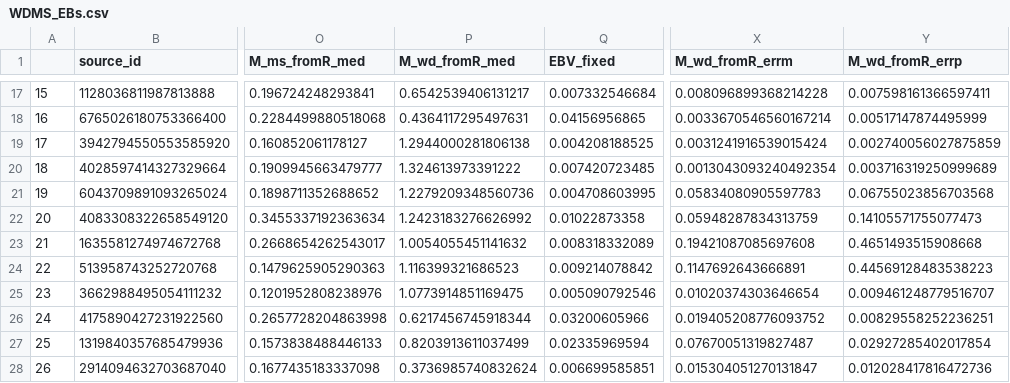
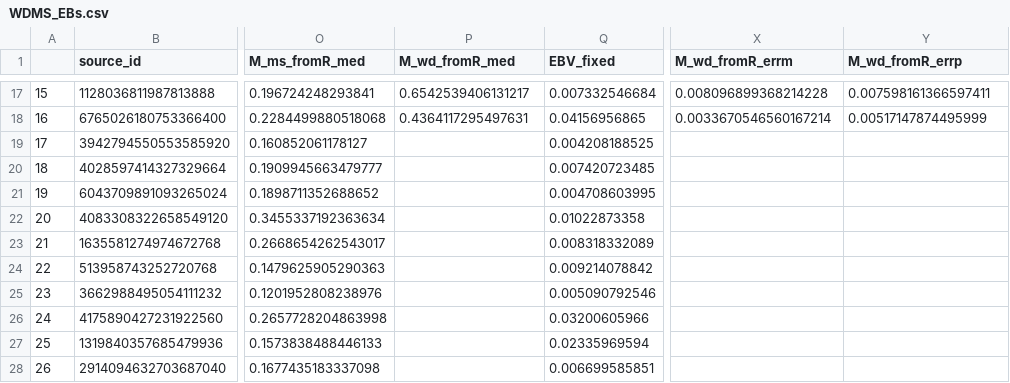
Before and after one commit to cheyanneshariat/pcebs, a CSV file: WDMS_EBs.csv, drawn as a sheet; only a part is shown, gaps mark what is left out; the diff covers the shown part only; the diff names each change by its address in the sheet, - before the commit and + after, or states it on an @@ line.

Commit message:
Add files via upload

```diff
--- a/WDMS_EBs.csv
+++ b/WDMS_EBs.csv
-P19 (M_wd_fromR_med): 1.2944000281806138
+P19 (M_wd_fromR_med): (empty)
-X19 (M_wd_fromR_errm): 0.0031241916539015424
+X19 (M_wd_fromR_errm): (empty)
-Y19 (M_wd_fromR_errp): 0.002740056027875859
+Y19 (M_wd_fromR_errp): (empty)
-P20 (M_wd_fromR_med): 1.324613973391222
+P20 (M_wd_fromR_med): (empty)
-X20 (M_wd_fromR_errm): 0.0013043093240492354
+X20 (M_wd_fromR_errm): (empty)
-Y20 (M_wd_fromR_errp): 0.003716319250999689
+Y20 (M_wd_fromR_errp): (empty)
-P21 (M_wd_fromR_med): 1.2279209348560736
+P21 (M_wd_fromR_med): (empty)
-X21 (M_wd_fromR_errm): 0.05834080905597783
+X21 (M_wd_fromR_errm): (empty)
-Y21 (M_wd_fromR_errp): 0.06755023856703568
+Y21 (M_wd_fromR_errp): (empty)
-P22 (M_wd_fromR_med): 1.2423183276626992
+P22 (M_wd_fromR_med): (empty)
-X22 (M_wd_fromR_errm): 0.05948287834313759
+X22 (M_wd_fromR_errm): (empty)
-Y22 (M_wd_fromR_errp): 0.14105571755077473
+Y22 (M_wd_fromR_errp): (empty)
-P23 (M_wd_fromR_med): 1.0054055451141632
+P23 (M_wd_fromR_med): (empty)
-X23 (M_wd_fromR_errm): 0.19421087085697608
+X23 (M_wd_fromR_errm): (empty)
-Y23 (M_wd_fromR_errp): 0.4651493515908668
+Y23 (M_wd_fromR_errp): (empty)
-P24 (M_wd_fromR_med): 1.116399321686523
+P24 (M_wd_fromR_med): (empty)
-X24 (M_wd_fromR_errm): 0.1147692643666891
+X24 (M_wd_fromR_errm): (empty)
-Y24 (M_wd_fromR_errp): 0.44569128483538223
+Y24 (M_wd_fromR_errp): (empty)
-P25 (M_wd_fromR_med): 1.0773914851169475
+P25 (M_wd_fromR_med): (empty)
-X25 (M_wd_fromR_errm): 0.01020374303646654
+X25 (M_wd_fromR_errm): (empty)
-Y25 (M_wd_fromR_errp): 0.009461248779516707
+Y25 (M_wd_fromR_errp): (empty)
-P26 (M_wd_fromR_med): 0.6217456745918344
+P26 (M_wd_fromR_med): (empty)
-X26 (M_wd_fromR_errm): 0.019405208776093752
+X26 (M_wd_fromR_errm): (empty)
-Y26 (M_wd_fromR_errp): 0.00829558252236251
+Y26 (M_wd_fromR_errp): (empty)
-P27 (M_wd_fromR_med): 0.8203913611037499
+P27 (M_wd_fromR_med): (empty)
-X27 (M_wd_fromR_errm): 0.07670051319827487
+X27 (M_wd_fromR_errm): (empty)
-Y27 (M_wd_fromR_errp): 0.02927285402017854
+Y27 (M_wd_fromR_errp): (empty)
-P28 (M_wd_fromR_med): 0.3736985740832624
+P28 (M_wd_fromR_med): (empty)
-X28 (M_wd_fromR_errm): 0.015304051270131847
+X28 (M_wd_fromR_errm): (empty)
-Y28 (M_wd_fromR_errp): 0.012028417816472736
+Y28 (M_wd_fromR_errp): (empty)
```
Also changed, not shown: 36 edited cells elsewhere in this file.
